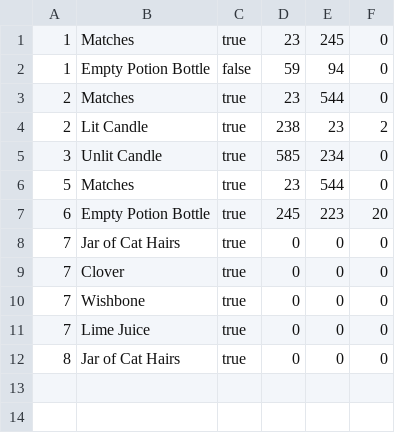
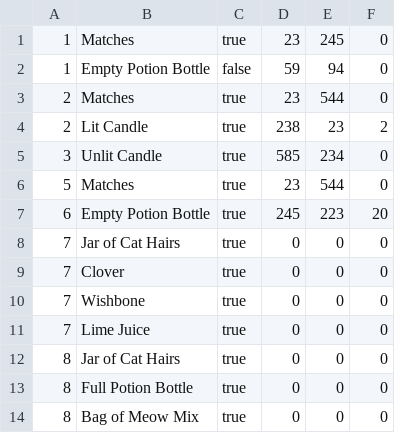
Before and after one commit to RiannaBarrett/Escape-From-The-Zeller-Cellar, a CSV file: CS320_Project/src/edu/ycp/cs320/project/persist/res/userInventories.csv, drawn as a sheet.

Commit message:
All interactions with the cat work. tests written for useMeowMix,usePotionIngredient,and testUseFullPotionBottle. Implemented useMeowMix and useFullPotionBottle. Implemented veirfyComplete for Cat task

```diff
--- a/CS320_Project/src/edu/ycp/cs320/project/persist/res/userInventories.csv
+++ b/CS320_Project/src/edu/ycp/cs320/project/persist/res/userInventories.csv
@@ -12 +12,3 @@
 8|Jar of Cat Hairs|true|0|0|0
+8|Full Potion Bottle|true|0|0|0
+8|Bag of Meow Mix|true|0|0|0
```
Also changed, not shown: 9 other files.
